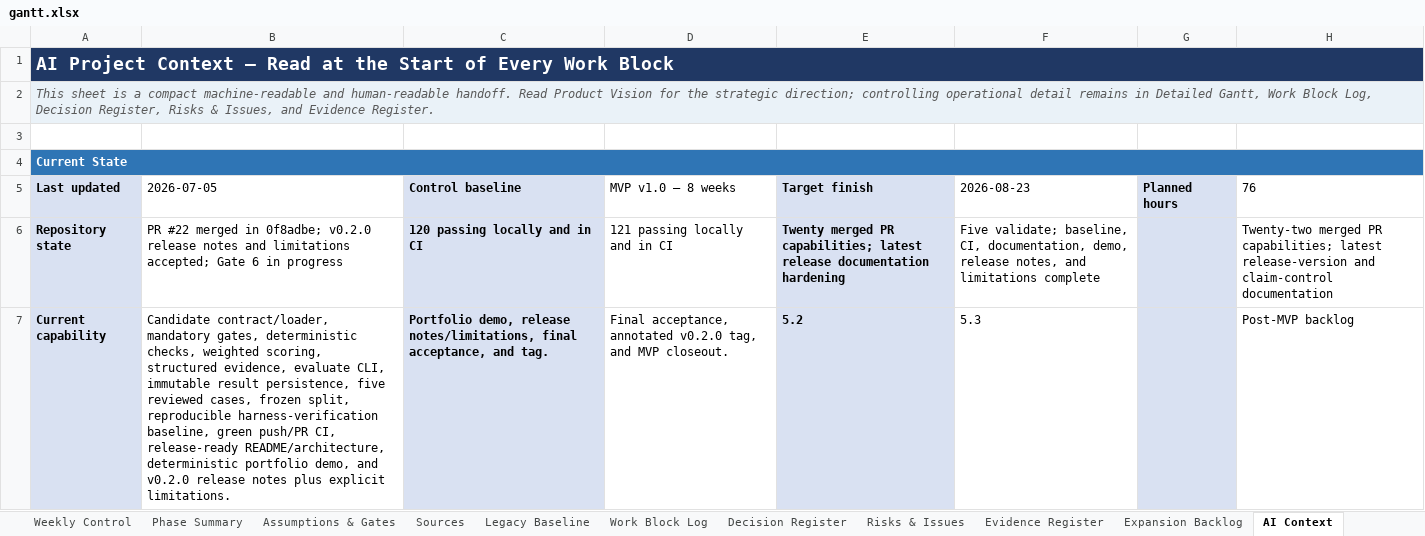
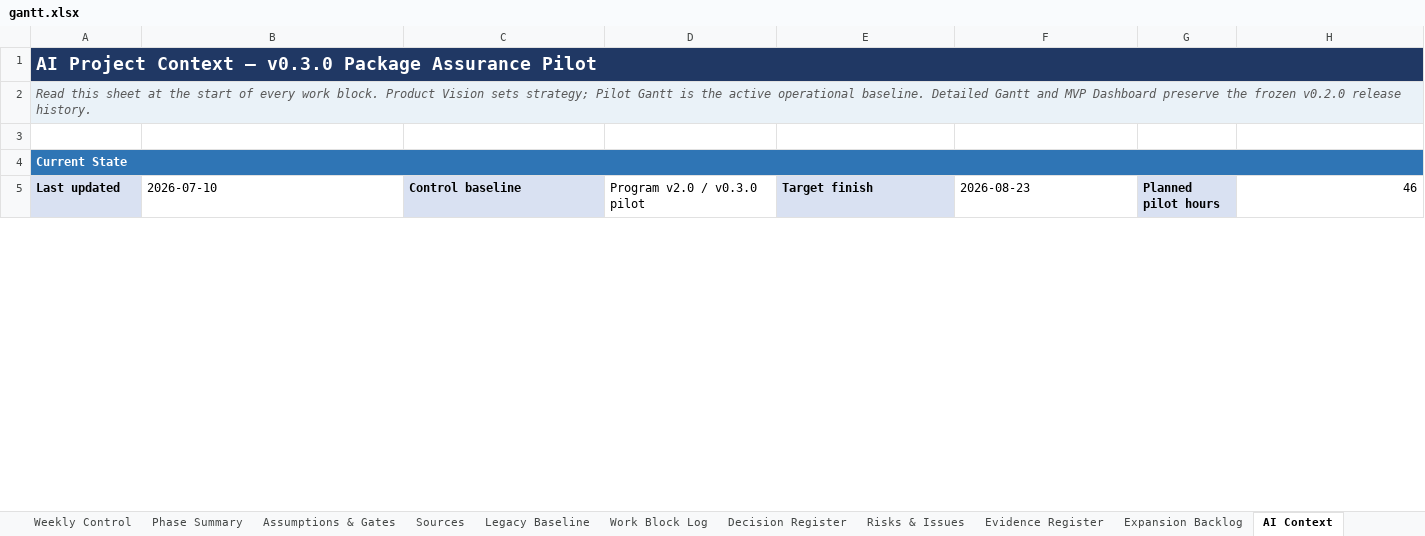
Before and after one commit to Jason-Jensen/mechanical-technical-document-evaluation-harness, an Excel workbook: gantt.xlsx, sheet AI Context, drawn as a sheet; only a part is shown; values as stored, in another font and other column widths than the file's, no borders; removed rows and columns are numbered as before the commit, all else as after; the diff covers the shown part only; the diff names each change by its address in the sheet, - before the commit and + after, or states it on an @@ line.

Commit message:
Modernize project control for v0.3 package assurance pilot

```diff
--- a/gantt.xlsx (sheet AI Context)
+++ b/gantt.xlsx (sheet AI Context)
-A1 (Last updated): …Context — Read at the Start of Every Work Block
+A1 (Last updated): …Context — v0.3.0 Package Assurance Pilot
-A2 (Last updated): This sheet is a compact machine-readable and human-readable handoff. Read Product Vision for the strategic direction; controlling operational detail remains in Detailed Gantt, Work Block Log, Decision Register, Risks & Issues, and Evidence Register.
+A2 (Last updated): Read this sheet at the start of every work block. Product Vision sets strategy; Pilot Gantt is the active operational baseline. Detailed Gantt and MVP Dashboard preserve the frozen v0.2.0 release history.
-B5: 2026-07-05
+B5: 2026-07-10
-D5: MVP v1.0 — 8 weeks
+D5: Program v2.0 / v0.3.0 pilot
-G5: Planned hours
+G5: Planned pilot hours
-H5: 76
+H5: 46
-row 6: Repository state | PR #22 merged in 0f8adbe; v0.2.0 release notes and limitations accepted; Gate 6 in progress | 120 passing locally and in CI | 121 passing locally and in CI | Twenty merged PR capabilities; latest release documentation hardening | Five validate; baseline, CI, documentation, demo, release notes, and limitations complete |  | Twenty-two merged PR capabilities; latest release-version and claim-control documentation
-row 7: Current capability | Candidate contract/loader, mandatory gates, deterministic checks, weighted scoring, structured evidence, evaluate CLI, immutable result persistence, five reviewed cases, frozen split, reproducible harness-verification baseline, green push/PR CI, release-ready README/architecture, deterministic portfolio demo, and v0.2.0 release notes plus explicit limitations. | Portfolio demo, release notes/limitations, final acceptance, and tag. | Final acceptance, annotated v0.2.0 tag, and MVP closeout. | 5.2 | 5.3 |  | Post-MVP backlog
```
Also changed, not shown: 9 added rows, 7 removed rows, 44 edited cells and cell formats elsewhere in this sheet, sheet Start Here, sheet Risks & Issues, sheet Product Vision, sheet Decision Register, sheet Weekly Control, sheet Detailed Gantt, 8 more sheets, other sheet tabs, charts or pictures, 15 other files.
